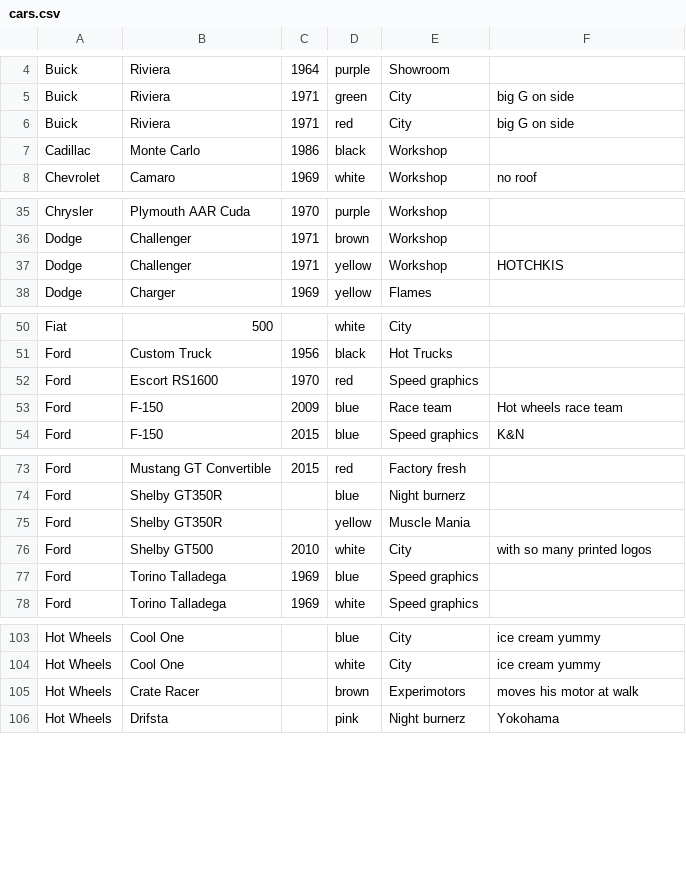
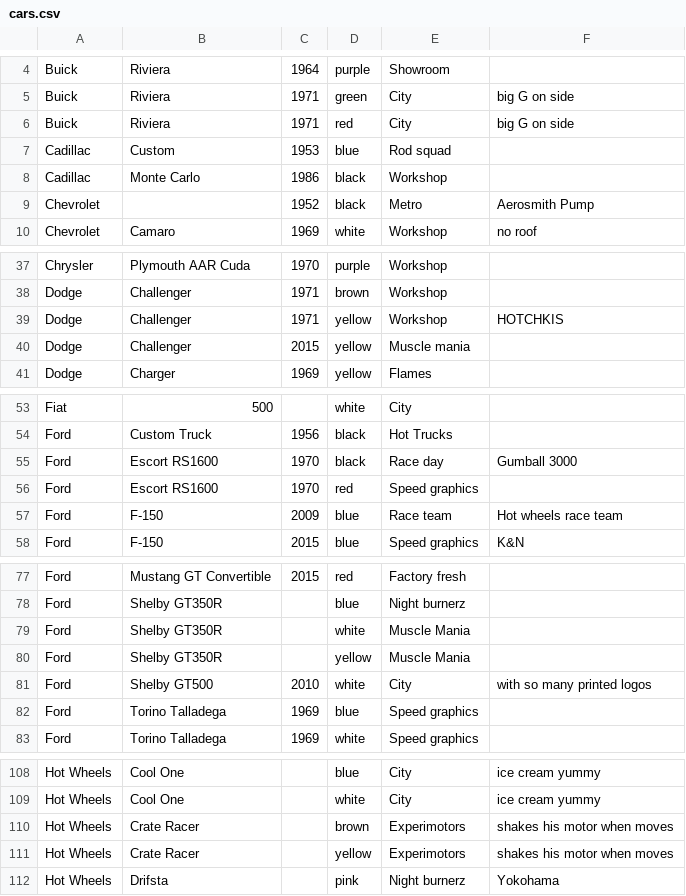
Before and after one commit to agusvama/hot_wheels_collection, a CSV file: cars.csv, drawn as a sheet; only a part is shown, gaps mark what is left out; the diff covers the shown part only.

Commit message:
Aerosmith

```diff
--- a/cars.csv
+++ b/cars.csv
@@ -6,3 +6,5 @@ Buick        , Riviera                  , 1971 , green       , City
 Buick        , Riviera                  , 1971 , red         , City               , big G on side
+Cadillac     , Custom                   , 1953 , blue        , Rod squad          ,
 Cadillac     , Monte Carlo              , 1986 , black       , Workshop           ,
+Chevrolet    ,                          , 1952 , black       , Metro              , Aerosmith Pump
 Chevrolet    , Camaro                   , 1969 , white       , Workshop           , no roof
@@ -37,2 +39,3 @@ Dodge        , Challenger               , 1971 , brown       , Workshop
 Dodge        , Challenger               , 1971 , yellow      , Workshop           , HOTCHKIS
+Dodge        , Challenger               , 2015 , yellow      , Muscle mania       ,
 Dodge        , Charger                  , 1969 , yellow      , Flames             ,
@@ -51,2 +54,3 @@ Fiat         , 500                      ,      , white       , City
 Ford         , Custom Truck             , 1956 , black       , Hot Trucks         ,
+Ford         , Escort RS1600            , 1970 , black       , Race day           , Gumball 3000
 Ford         , Escort RS1600            , 1970 , red         , Speed graphics     ,
@@ -74,2 +78,3 @@ Ford         , Mustang GT Convertible   , 2015 , red         , Factory fresh
 Ford         , Shelby GT350R            ,      , blue        , Night burnerz      ,
+Ford         , Shelby GT350R            ,      , white       , Muscle Mania       ,
 Ford         , Shelby GT350R            ,      , yellow      , Muscle Mania       ,
@@ -104,3 +109,4 @@ Hot Wheels   , Cool One                 ,      , blue        , City
 Hot Wheels   , Cool One                 ,      , white       , City               , ice cream yummy
-Hot Wheels   , Crate Racer              ,      , brown       , Experimotors       , moves his motor at walk
+Hot Wheels   , Crate Racer              ,      , brown       , Experimotors       , shakes his motor when moves
+Hot Wheels   , Crate Racer              ,      , yellow      , Experimotors       , shakes his motor when moves
 Hot Wheels   , Drifsta                  ,      , pink        , Night burnerz      , Yokohama
```
Also changed, not shown: 4 added rows elsewhere in this file.
